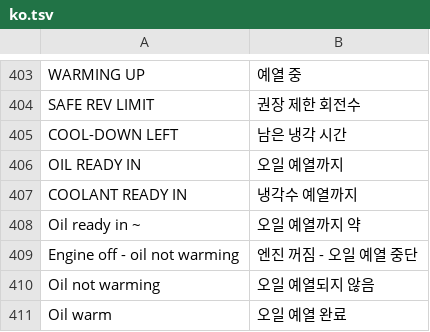
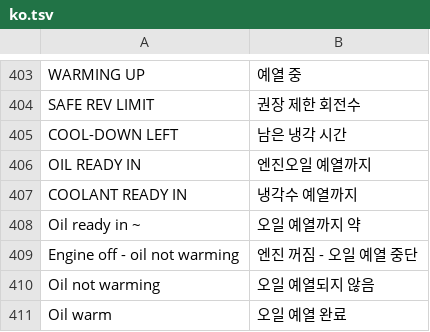
Before and after one commit to akakingj/idrive7-cluster-info, a TSV file: kit/runtime/locales/ko.tsv, drawn as a sheet; only a part is shown, gaps mark what is left out; the diff covers the shown part only.

```diff
--- a/kit/runtime/locales/ko.tsv
+++ b/kit/runtime/locales/ko.tsv
@@ -405,3 +405,3 @@ SAFE REV LIMIT	권장 제한 회전수
 COOL-DOWN LEFT	남은 냉각 시간
-OIL READY IN	오일 예열까지
+OIL READY IN	엔진오일 예열까지
 COOLANT READY IN	냉각수 예열까지
```
Also changed, not shown: 9 edited cells elsewhere in this file, 5 other files.
